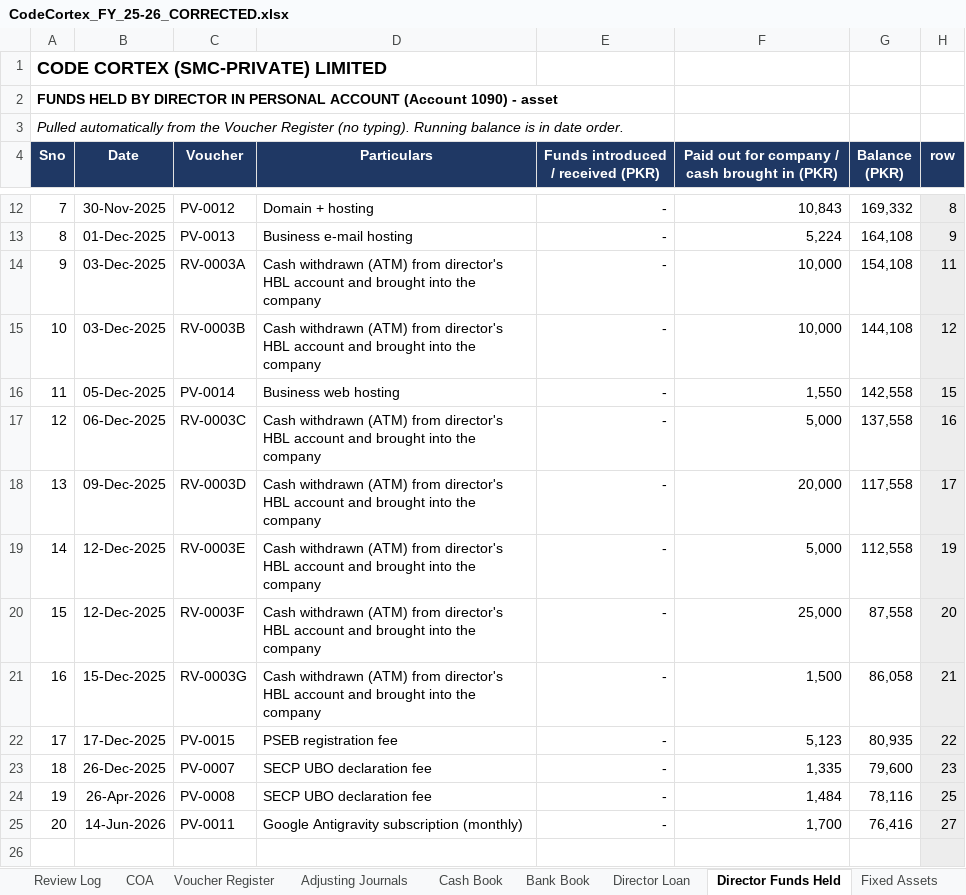
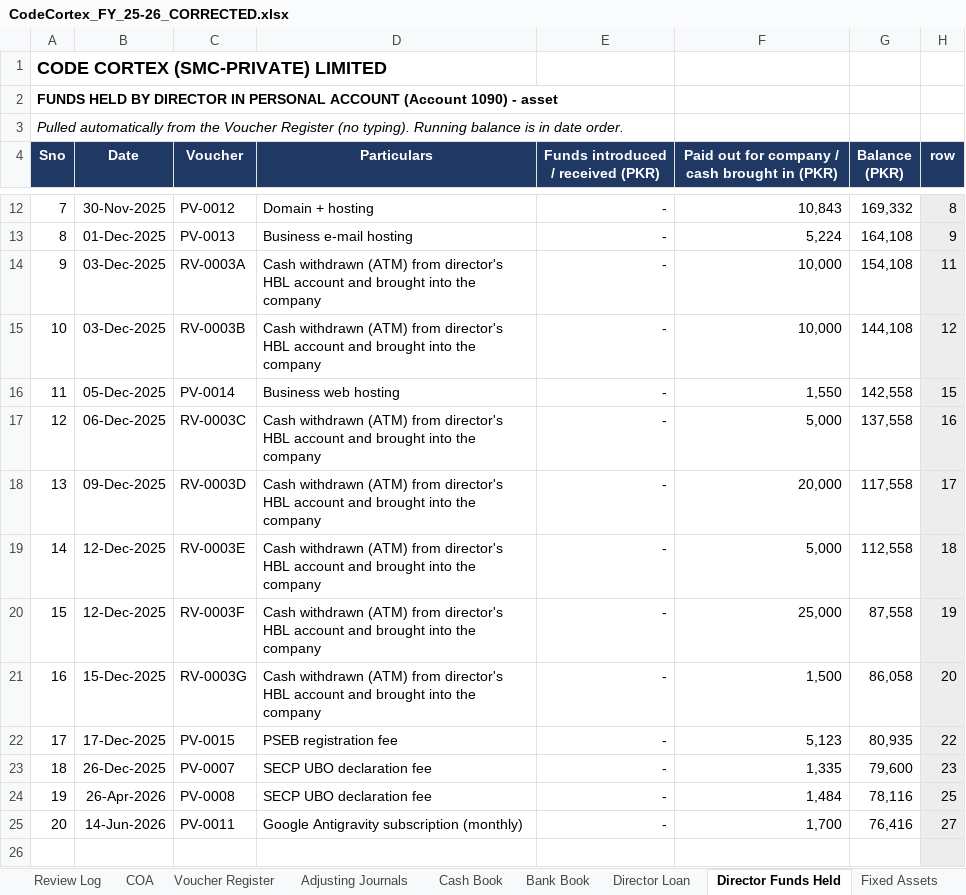
Before and after one commit to CodeCortexDigital/com, an Excel workbook: CodeCortex_FY_25-26_CORRECTED.xlsx, sheet Director Funds Held, drawn as a sheet; only a part is shown, gaps mark what is left out; values as stored, in another font and other column widths than the file's, no borders; the diff names each change by its address in the sheet, - before the commit and + after, or states it on an @@ line.

```diff
--- a/CodeCortex_FY_25-26_CORRECTED.xlsx (sheet Director Funds Held)
+++ b/CodeCortex_FY_25-26_CORRECTED.xlsx (sheet Director Funds Held)
-H19 (row): 19
+H19 (row): 18
-H20 (row): 20
+H20 (row): 19
-H21 (row): 21
+H21 (row): 20
```
Also changed, not shown: sheet Voucher Register, sheet Cash Book, sheet Checks, sheet Dashboard, sheet Fixed Assets, formulas that keep their value.
